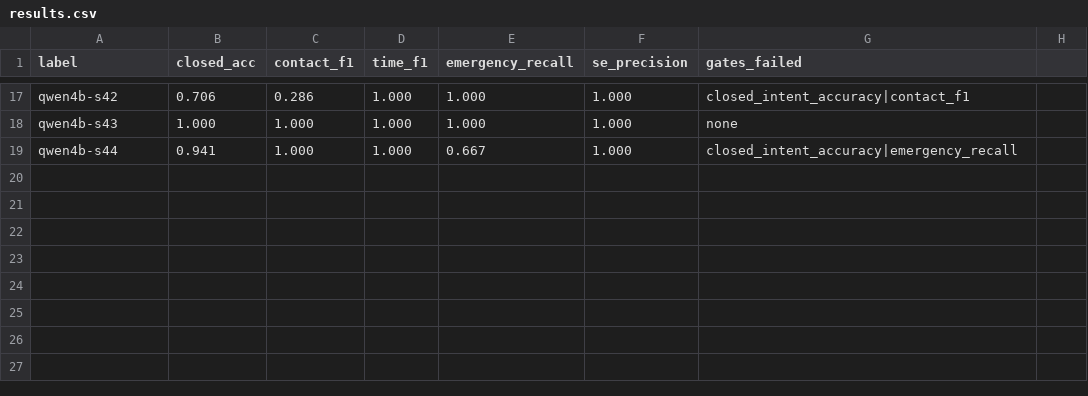
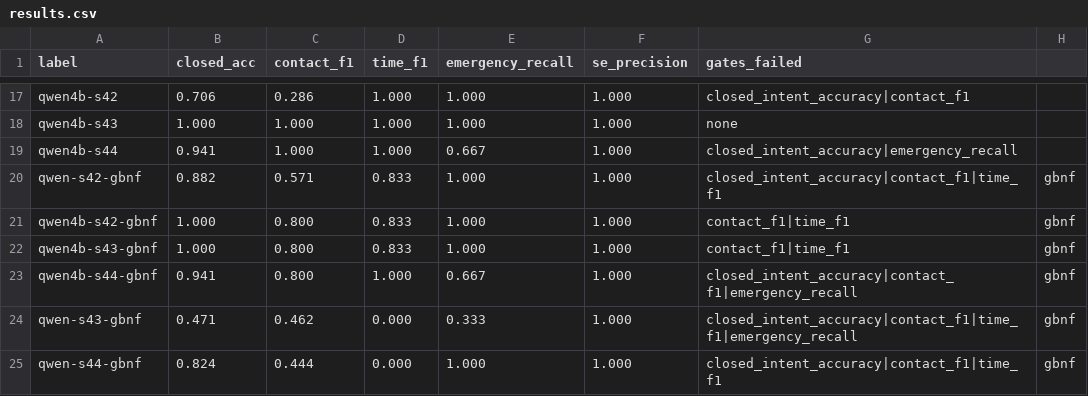
Before and after one commit to anjan-poudel/parent-assistant, a CSV file: tools/train-intent/eval/results.csv, drawn as a sheet; only a part is shown, gaps mark what is left out; the diff names each change by its address in the sheet, - before the commit and + after, or states it on an @@ line.

Commit message:
[DISTILL] teacher-distilled rows as an add-on mixture source + schema-order labels
Phase 2. gen_distill.py synthesizes 3035 candidate utterances from extended
entity banks, per-intent politeness/lead-in axes and new frames; refuses golden
surface forms and any text whose lossless key already exists (a duplicate adds
no example, it only displaces one), labels the survivors with the gate-passing
4B teacher (greedy, raw slim template, eval parsers own strict JSON reader) and
writes data/distill.jsonl. 1706 rows landed: 43 no-JSON, 151 dropped where the
teacher contradicted the taxonomy (clustered on the genuinely ambiguous
"X sanga kura garna man chha" = call-or-message). `response` is taken from
house-style per-intent pools rather than copied: the gate never scores it (the
golden corpus has no response field) while ~1/3 of the teacher replies on these
out-of-distribution utterances degenerate or invent medical content.

build_dataset.py gains distill.jsonl as a 4th source, always-kept like
edge_cases but an ADD-ON: the clean buckets already fill their 9.2 share
exactly, so only growth (not displacement) can add rows. mixture.distill_target
caps it; the 9.2 ratio is checked over the non-distill portion and the achieved
overall mix is printed. Measured: 4533 rows (2827 + 1706), non-distill exactly
60/25/15, overall 37.4/41.7/20.9. Byte-identical rebuild verified with the file
absent.

train_qlora.py gains --label-order schema: the app grammar forces its own
property order with response SECOND and four keys the corpus never had, which
costs the shipped 4B real slot F1 (contact 1.000 -> 0.800, time 1.000 -> 0.833
under gbnf). schema order emits the label in the grammar shape (app-only keys
null) so the train target matches what the constrained sampler accepts.

```diff
--- a/tools/train-intent/eval/results.csv
+++ b/tools/train-intent/eval/results.csv
+row 20: qwen-s42-gbnf | 0.882 | 0.571 | 0.833 | 1.000 | 1.000 | closed_intent_accuracy|contact_f1|time_f1 | gbnf
+row 21: qwen4b-s42-gbnf | 1.000 | 0.800 | 0.833 | 1.000 | 1.000 | contact_f1|time_f1 | gbnf
+row 22: qwen4b-s43-gbnf | 1.000 | 0.800 | 0.833 | 1.000 | 1.000 | contact_f1|time_f1 | gbnf
+row 23: qwen4b-s44-gbnf | 0.941 | 0.800 | 1.000 | 0.667 | 1.000 | closed_intent_accuracy|contact_f1|emergency_recall | gbnf
+row 24: qwen-s43-gbnf | 0.471 | 0.462 | 0.000 | 0.333 | 1.000 | closed_intent_accuracy|contact_f1|time_f1|emergency_recall | gbnf
+row 25: qwen-s44-gbnf | 0.824 | 0.444 | 0.000 | 1.000 | 1.000 | closed_intent_accuracy|contact_f1|time_f1 | gbnf
```
Also changed, not shown: 7 other files.
